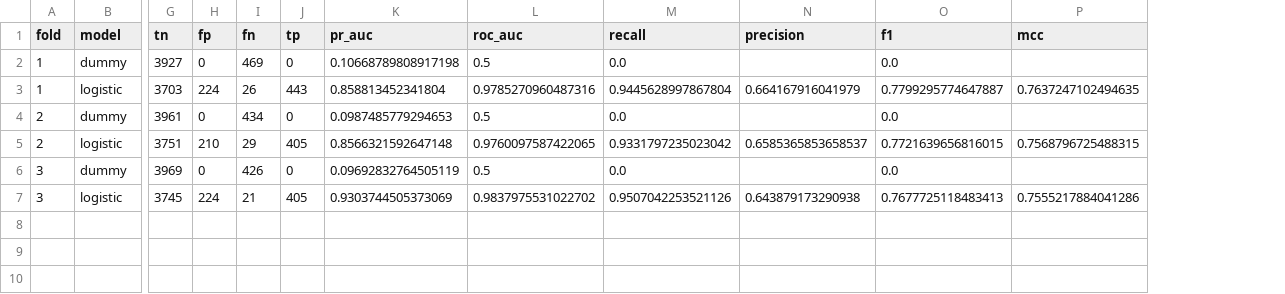
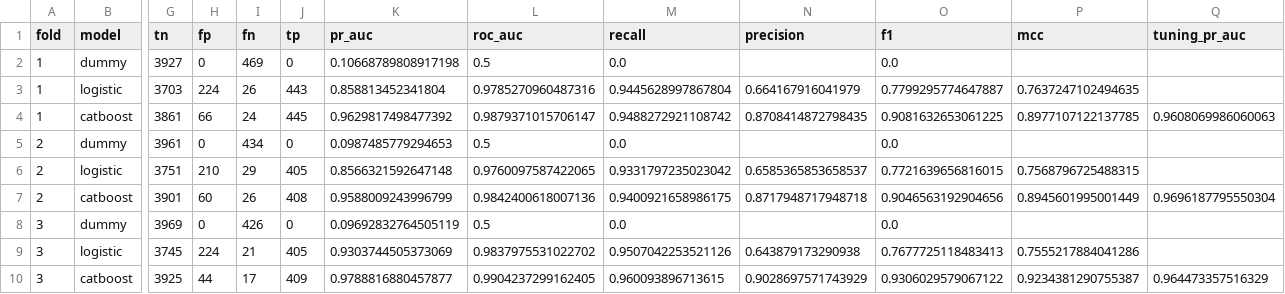
Before and after one commit to daxuexiaocun-sketch/SemiYield, a CSV file: reports/verified/packaging/fold_metrics.csv, drawn as a sheet; only a part is shown, gaps mark what is left out; addresses are those after the commit; rows hold the shown columns only; the diff names each change by its address in the sheet, - before the commit and + after, or states it on an @@ line.

```diff
--- a/reports/verified/packaging/fold_metrics.csv
+++ b/reports/verified/packaging/fold_metrics.csv
+column Q (tuning_pr_auc), empty
+row 4: 1 | catboost | 3861 | 66 | 24 | 445 | 0.9629817498477392 | 0.9879371015706147 | 0.9488272921108742 | 0.8708414872798435 | 0.9081632653061225 | 0.8977107122137785 | 0.9608069986060063
+row 7: 2 | catboost | 3901 | 60 | 26 | 408 | 0.9588009243996799 | 0.9842400618007136 | 0.9400921658986175 | 0.8717948717948718 | 0.9046563192904656 | 0.8945601995001449 | 0.9696187795550304
+row 10: 3 | catboost | 3925 | 44 | 17 | 409 | 0.9788816880457877 | 0.9904237299162405 | 0.960093896713615 | 0.9028697571743929 | 0.9306029579067122 | 0.9234381290755387 | 0.964473357516329
```
Also changed, not shown: reports/verified/packaging/summary.csv, 14 other files.
